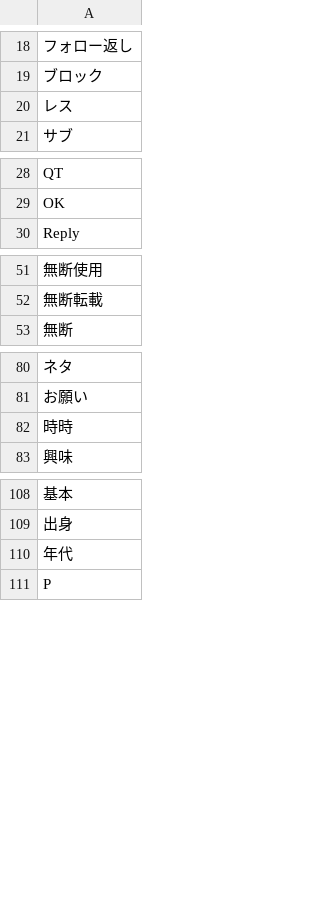
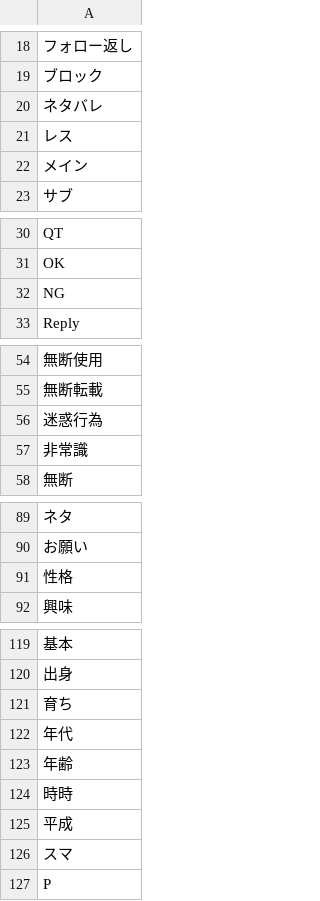
Before and after one commit to maomao905/fun2vec, a CSV file: data/stop_words.csv, drawn as a sheet; only a part is shown, gaps mark what is left out; addresses are those after the commit; the diff covers the shown part only; the diff names each change by its address in the sheet, - before the commit and + after, or states it on an @@ line.

```diff
--- a/data/stop_words.csv
+++ b/data/stop_words.csv
+row 20: ネタバレ
+row 22: メイン
+row 32: NG
+row 56: 迷惑行為
+row 57: 非常識
-A91: 時時
+A91: 性格
+row 121: 育ち
+row 123: 年齢
+row 124: 時時
+row 125: 平成
+row 126: スマ
```
Also changed, not shown: 13 added rows, 6 removed rows and 1 edited cell elsewhere in this file.
